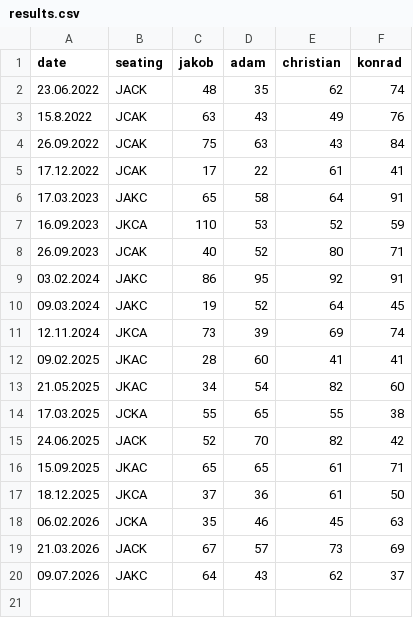
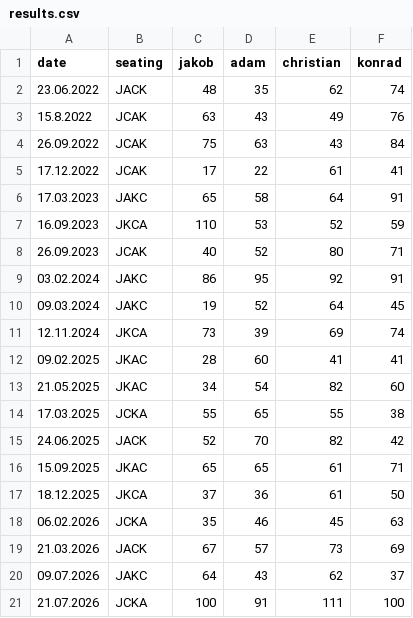
Before and after one commit to JACK-Arena/jack-arena.github.io, a CSV file: assets/doppelkopf/results.csv, drawn as a sheet; the diff names each change by its address in the sheet, - before the commit and + after, or states it on an @@ line.

Commit message:
Enter results of 21.07.2026

```diff
--- a/assets/doppelkopf/results.csv
+++ b/assets/doppelkopf/results.csv
+row 21: 21.07.2026 | JCKA | 100 | 91 | 111 | 100
```
